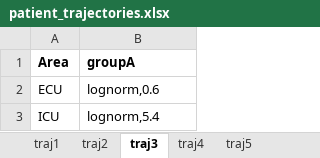
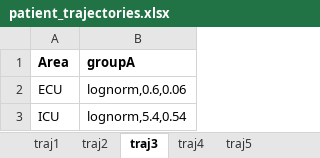
Before and after one commit to lucagrieco19/DoE_analysis_ECU, an Excel workbook: data/analysis_ffd/input/patient_trajectories.xlsx, sheet traj3, drawn as a sheet; values as stored, in another font and other column widths than the file's, no borders; the diff names each change by its address in the sheet, - before the commit and + after, or states it on an @@ line.

```diff
--- a/data/analysis_ffd/input/patient_trajectories.xlsx (sheet traj3)
+++ b/data/analysis_ffd/input/patient_trajectories.xlsx (sheet traj3)
-B2 (groupA): lognorm,0.6
+B2 (groupA): lognorm,0.6,0.06
-B3 (groupA): lognorm,5.4
+B3 (groupA): lognorm,5.4,0.54
```
Also changed, not shown: sheet traj5, sheet traj4, sheet traj2, sheet traj1, data/analysis_lhs/input/patient_trajectories.xlsx, data/analysis_whatif/input/patient_trajectories.xlsx, 1 other file.
